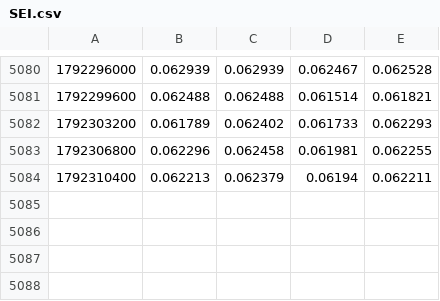
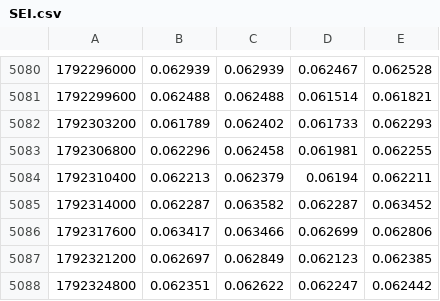
Before and after one commit to wardalexander368-sudo/Continuations, a CSV file: handoff/data/edge-hunt/hl-1h/SEI.csv, drawn as a sheet; only a part is shown, gaps mark what is left out.

```diff
--- a/handoff/data/edge-hunt/hl-1h/SEI.csv
+++ b/handoff/data/edge-hunt/hl-1h/SEI.csv
@@ -5084 +5084,5 @@
 1792310400,0.062213,0.062379,0.06194,0.062211
+1792314000,0.062287,0.063582,0.062287,0.063452
+1792317600,0.063417,0.063466,0.062699,0.062806
+1792321200,0.062697,0.062849,0.062123,0.062385
+1792324800,0.062351,0.062622,0.062247,0.062442
```
Also changed, not shown: handoff/data/edge-hunt/hl-1h/ADA.csv, handoff/data/edge-hunt/hl-1h/BTC.csv, 18 other files.
